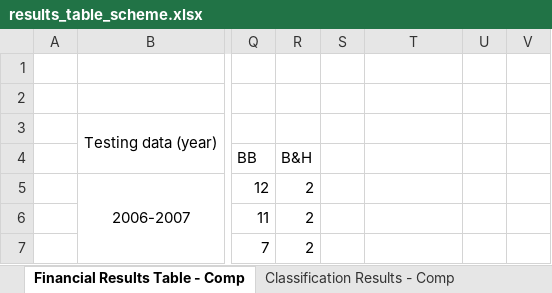
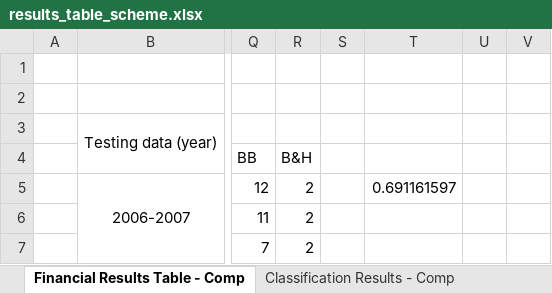
Before and after one commit to lauraperge/blackbox-trading-CNN, an Excel workbook: results tables/results_table_scheme.xlsx, sheet Financial Results Table - Comp, drawn as a sheet; only a part is shown, gaps mark what is left out; values as stored, in another font and other column widths than the file's, no borders; charts and pictures not drawn; the diff covers the shown part only; the diff names each change by its address in the sheet, - before the commit and + after, or states it on an @@ line.

```diff
--- a/results tables/results_table_scheme.xlsx (sheet Financial Results Table - Comp)
+++ b/results tables/results_table_scheme.xlsx (sheet Financial Results Table - Comp)
-T5: (empty)
+T5: 0.691161597
```
Also changed, not shown: 74 added rows elsewhere in this sheet, charts or pictures, 4 other files.
